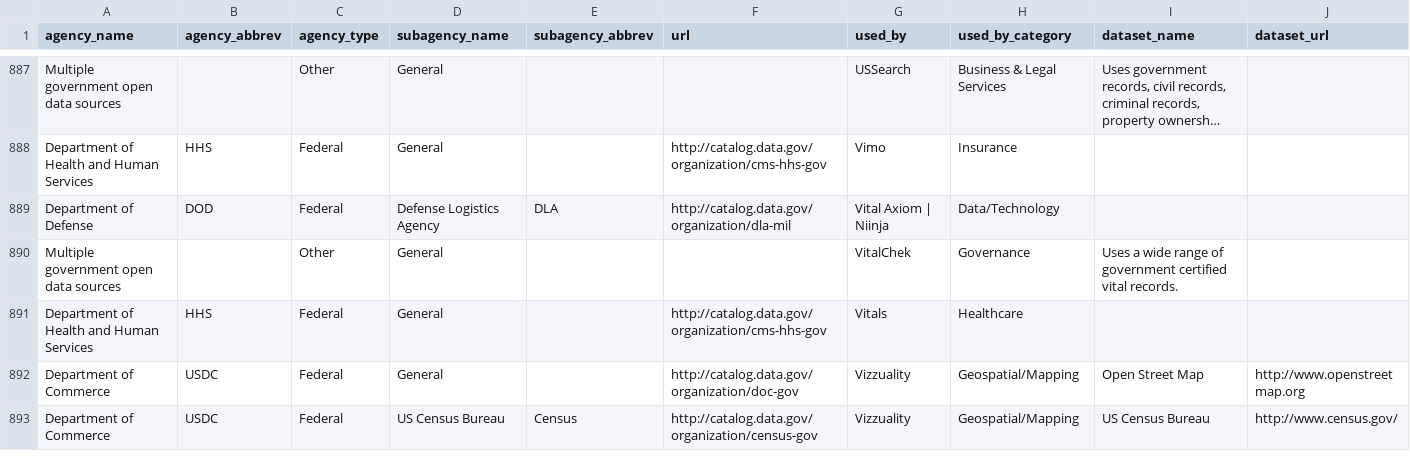
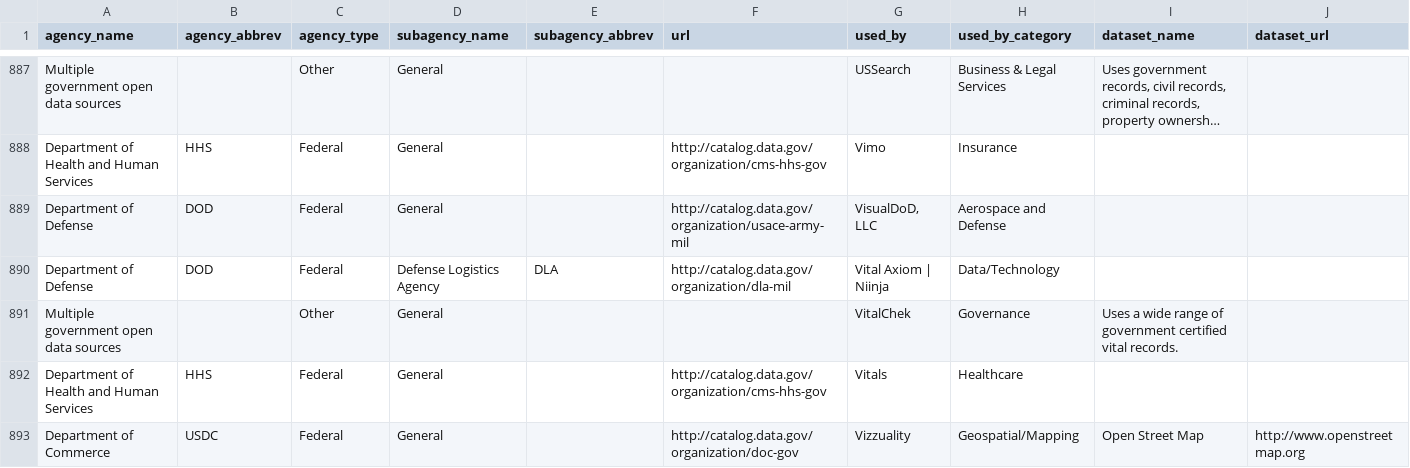
Before and after one commit to GovLab/OpenData500, a CSV file: static/OD500_Agencies.csv, drawn as a sheet; only a part is shown, gaps mark what is left out; the shorter side is filled out with more unchanged rows; long unchanged cells end in …; the diff names each change by its address in the sheet, - before the commit and + after, or states it on an @@ line.

```diff
--- a/static/OD500_Agencies.csv
+++ b/static/OD500_Agencies.csv
+row 889: Department of Defense | DOD | Federal | General |  | http://catalog.data.gov/organization/usace-army-mil | VisualDoD, LLC | Aerospace and Defense
```
Also changed, not shown: static/OD500_Companies_All.csv, 3 other files.
